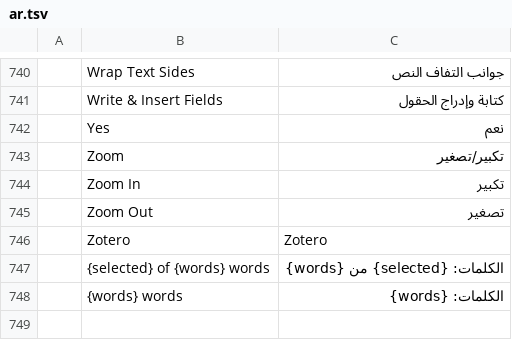
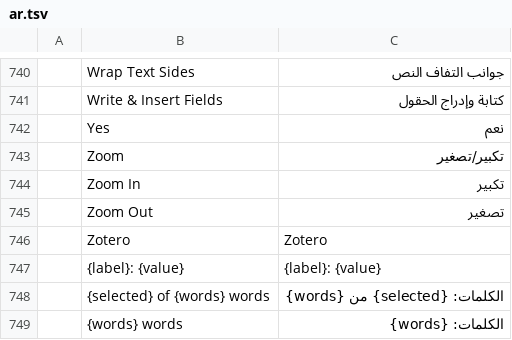
Before and after one commit to Paymeet-Apps/wordcraft, a TSV file: crates/ui-egui/src/i18n/ar.tsv, drawn as a sheet; only a part is shown, gaps mark what is left out; the diff names each change by its address in the sheet, - before the commit and + after, or states it on an @@ line.

```diff
--- a/crates/ui-egui/src/i18n/ar.tsv
+++ b/crates/ui-egui/src/i18n/ar.tsv
+row 747:  | {label}: {value} | {label}: {value}
```
Also changed, not shown: 4 other files.
